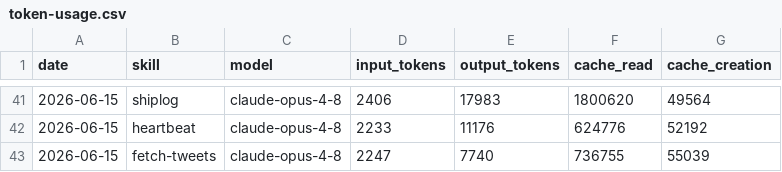
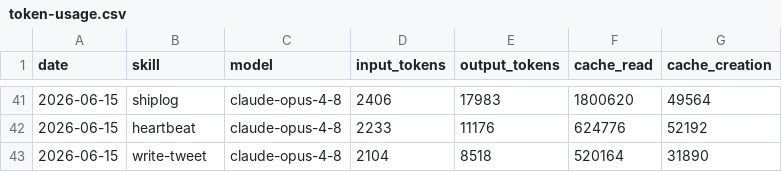
Before and after one commit to aaronjmars/aeon-bd, a CSV file: memory/token-usage.csv, drawn as a sheet; only a part is shown, gaps mark what is left out.

Commit message:
chore(write-tweet): auto-commit 2026-06-15

```diff
--- a/memory/token-usage.csv
+++ b/memory/token-usage.csv
@@ -42,2 +42,2 @@ date,skill,model,input_tokens,output_tokens,cache_read,cache_creation
 2026-06-15,heartbeat,claude-opus-4-8,2233,11176,624776,52192
-2026-06-15,fetch-tweets,claude-opus-4-8,2247,7740,736755,55039
+2026-06-15,write-tweet,claude-opus-4-8,2104,8518,520164,31890
```
Also changed, not shown: 4 other files.
